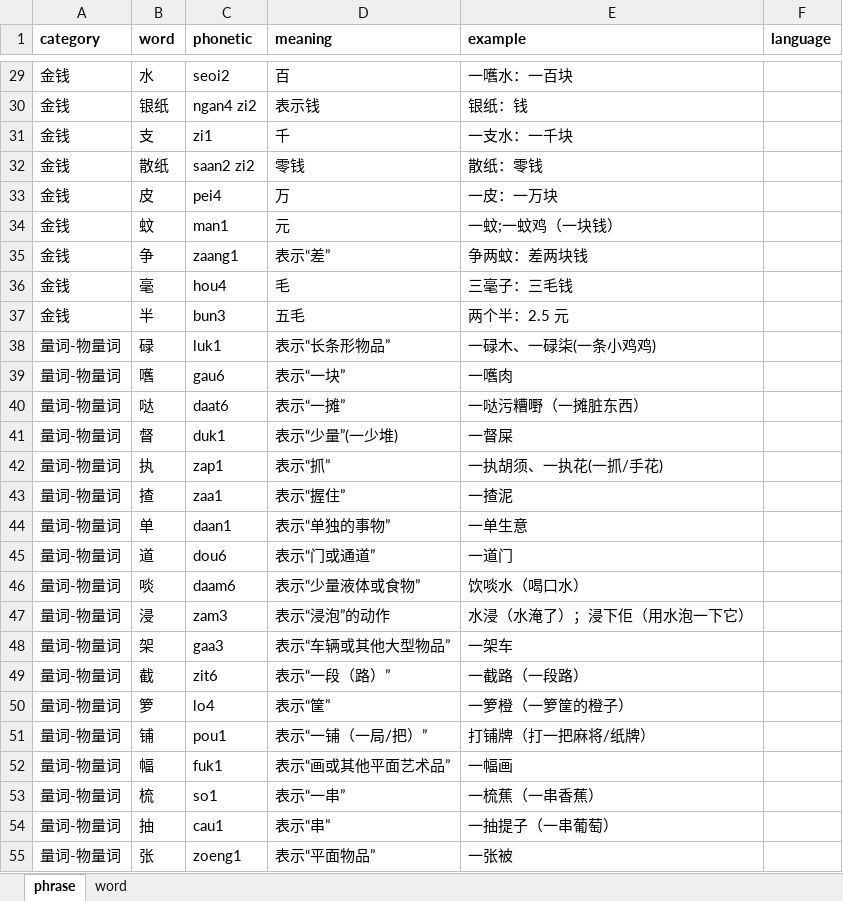
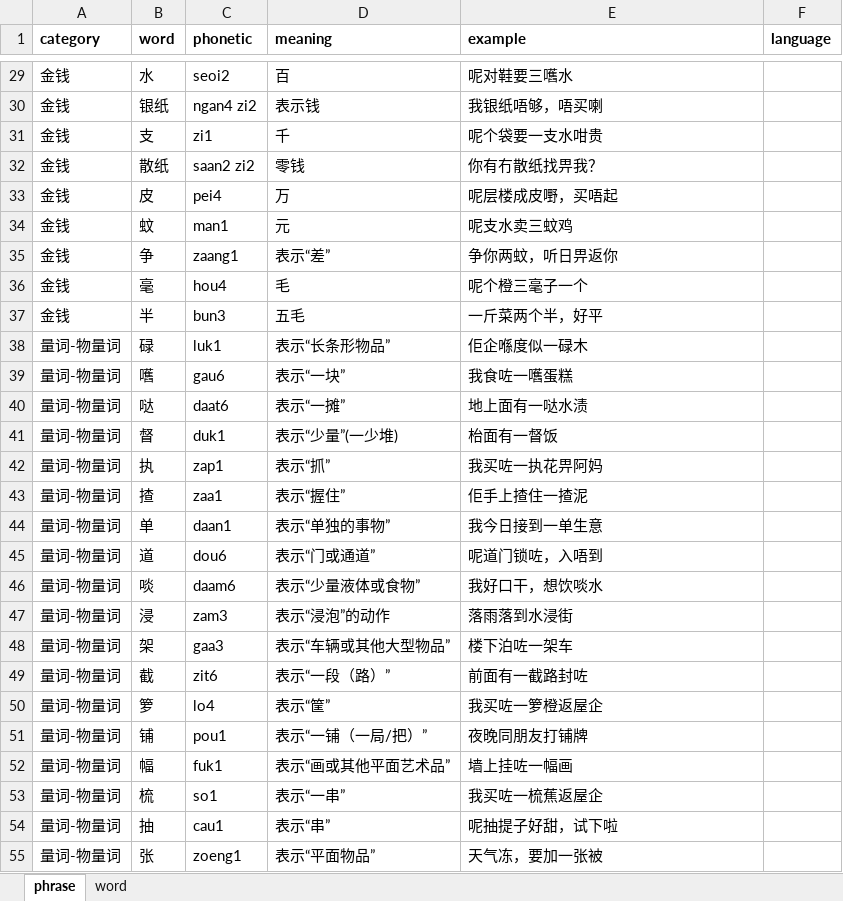
Before and after one commit to viewnn/wordcards, an Excel workbook: dict.xlsx, sheet phrase, drawn as a sheet; only a part is shown, gaps mark what is left out; values as stored, in another font and other column widths than the file's, no borders; the diff covers the shown part only; the diff names each change by its address in the sheet, - before the commit and + after, or states it on an @@ line.

```diff
--- a/dict.xlsx (sheet phrase)
+++ b/dict.xlsx (sheet phrase)
-E29 (example): 一嚿水：一百块
+E29 (example): 呢对鞋要三嚿水
-E30 (example): 银纸：钱
+E30 (example): 我银纸唔够，唔买喇
-E31 (example): 一支水：一千块
+E31 (example): 呢个袋要一支水咁贵
-E32 (example): 散纸：零钱
+E32 (example): 你有冇散纸找畀我？
-E33 (example): 一皮：一万块
+E33 (example): 呢层楼成皮嘢，买唔起
-E34 (example): 一蚊;一蚊鸡（一块钱）
+E34 (example): 呢支水卖三蚊鸡
-E35 (example): 争两蚊：差两块钱
+E35 (example): 争你两蚊，听日畀返你
-E36 (example): 三毫子：三毛钱
+E36 (example): 呢个橙三毫子一个
-E37 (example): 两个半：2.5 元
+E37 (example): 一斤菜两个半，好平
-E38 (example): 一碌木、一碌柒(一条小鸡鸡)
+E38 (example): 佢企喺度似一碌木
-E39 (example): 一嚿肉
+E39 (example): 我食咗一嚿蛋糕
-E40 (example): 一哒污糟嘢（一摊脏东西）
+E40 (example): 地上面有一哒水渍
-E41 (example): 一督屎
+E41 (example): 枱面有一督饭
-E42 (example): 一执胡须、一执花(一抓/手花)
+E42 (example): 我买咗一执花畀阿妈
-E43 (example): 一揸泥
+E43 (example): 佢手上揸住一揸泥
-E44 (example): 一单生意
+E44 (example): 我今日接到一单生意
-E45 (example): 一道门
+E45 (example): 呢道门锁咗，入唔到
-E46 (example): 饮啖水（喝口水）
+E46 (example): 我好口干，想饮啖水
-E47 (example): 水浸（水淹了）；浸下佢（用水泡一下它）
+E47 (example): 落雨落到水浸街
-E48 (example): 一架车
+E48 (example): 楼下泊咗一架车
-E49 (example): 一截路（一段路）
+E49 (example): 前面有一截路封咗
-E50 (example): 一箩橙（一箩筐的橙子）
+E50 (example): 我买咗一箩橙返屋企
-E51 (example): 打铺牌（打一把麻将/纸牌）
+E51 (example): 夜晚同朋友打铺牌
-E52 (example): 一幅画
+E52 (example): 墙上挂咗一幅画
-E53 (example): 一梳蕉（一串香蕉）
+E53 (example): 我买咗一梳蕉返屋企
-E54 (example): 一抽提子（一串葡萄）
+E54 (example): 呢抽提子好甜，试下啦
-E55 (example): 一张被
+E55 (example): 天气冻，要加一张被
```
Also changed, not shown: 2 added rows and 1553 edited cells elsewhere in this sheet.
